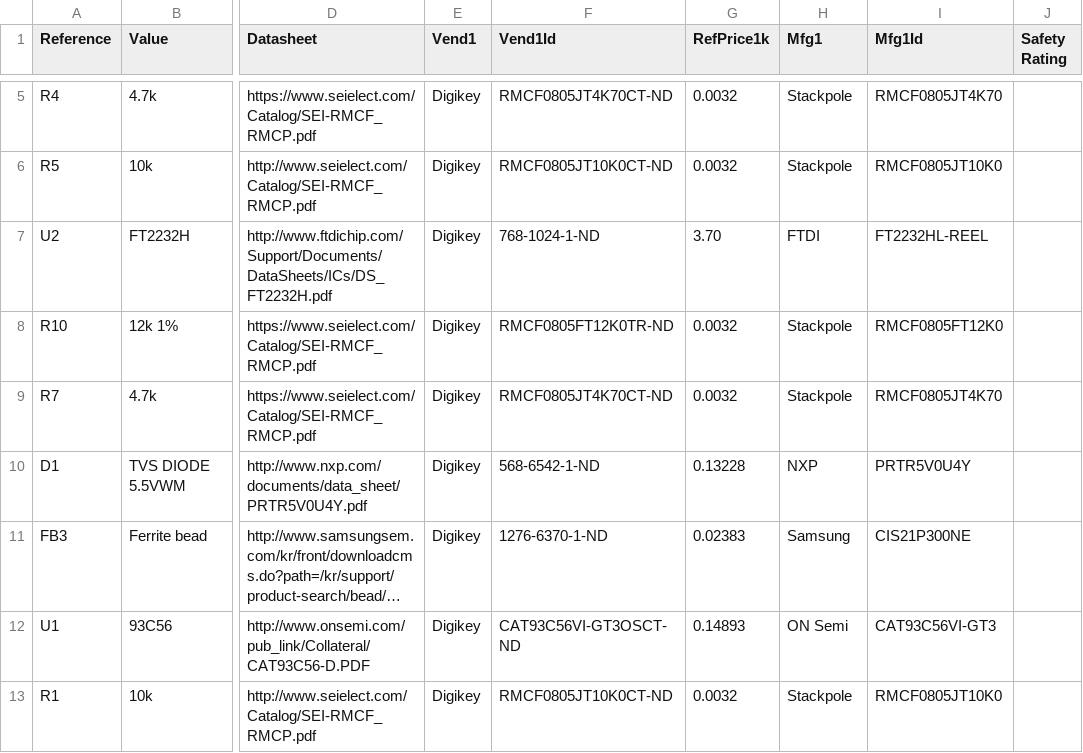
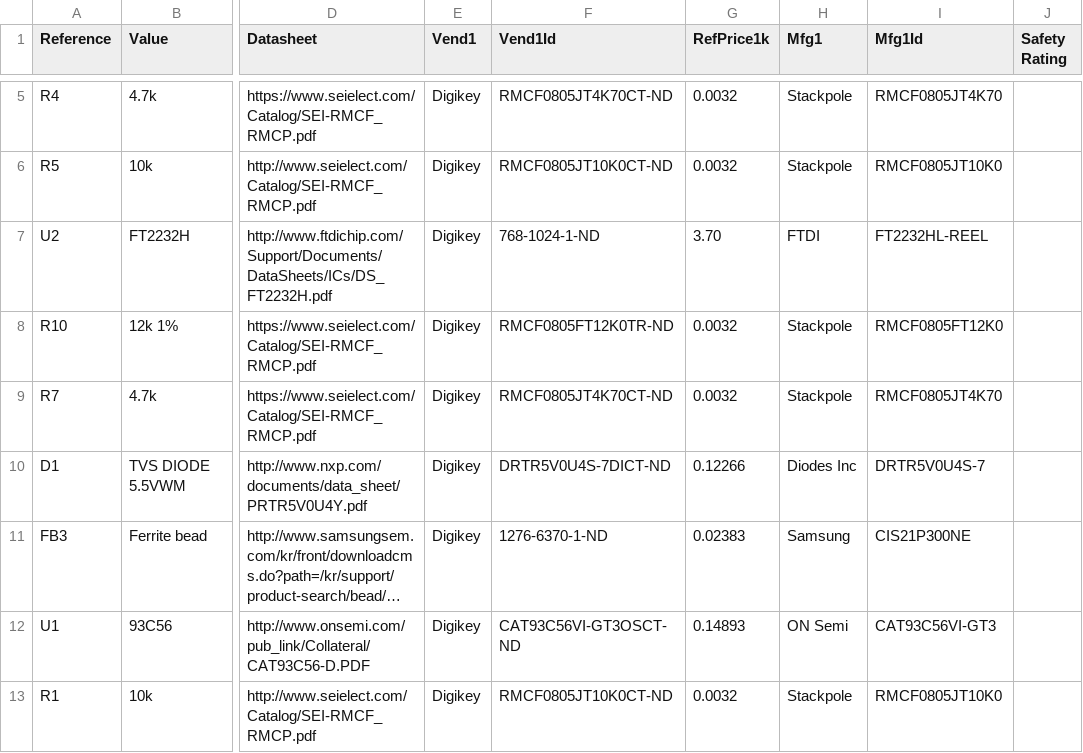
Before and after one commit to Bei-er/wiggle-spine, a CSV file: boards/spine/wiggle-spine.csv, drawn as a sheet; only a part is shown, gaps mark what is left out; long unchanged cells end in …; the diff names each change by its address in the sheet, - before the commit and + after, or states it on an @@ line.

Commit message:
Replace TVS diode D1
Previous part from NXP is going end-of-life, new part should be a drop-in replacement from Diodes Inc.

```diff
--- a/boards/spine/wiggle-spine.csv
+++ b/boards/spine/wiggle-spine.csv
-F10 (Vend1Id): 568-6542-1-ND
+F10 (Vend1Id): DRTR5V0U4S-7DICT-ND
-G10 (RefPrice1k): 0.13228
+G10 (RefPrice1k): 0.12266
-H10 (Mfg1): NXP
+H10 (Mfg1): Diodes Inc
-I10 (Mfg1Id): PRTR5V0U4Y
+I10 (Mfg1Id): DRTR5V0U4S-7
```
Also changed, not shown: 13 other files.
